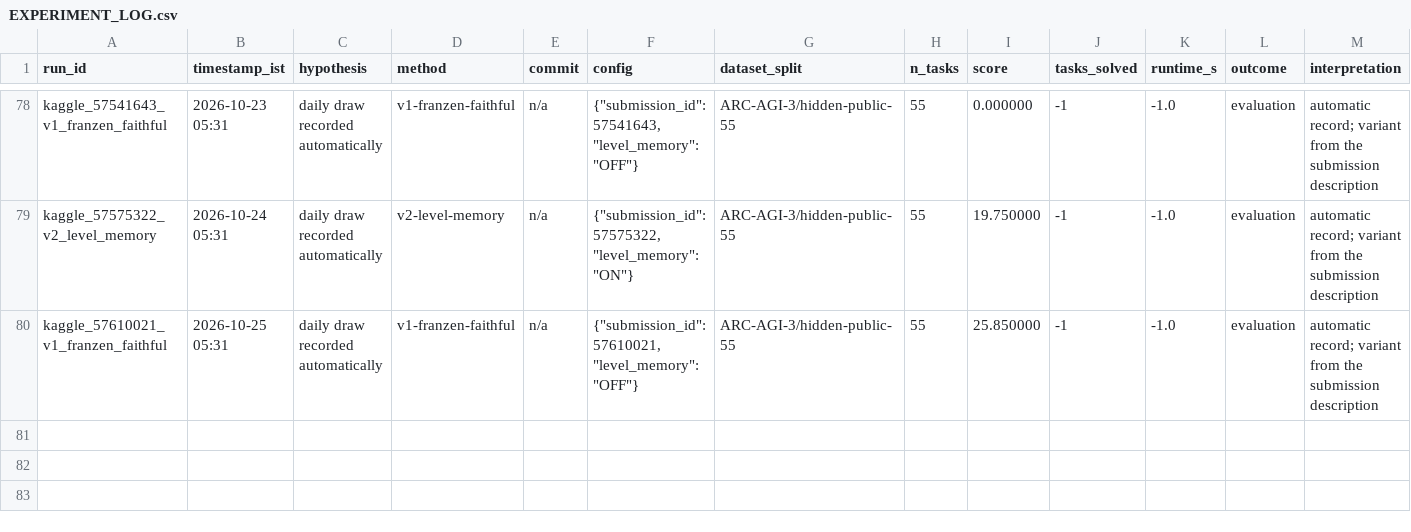
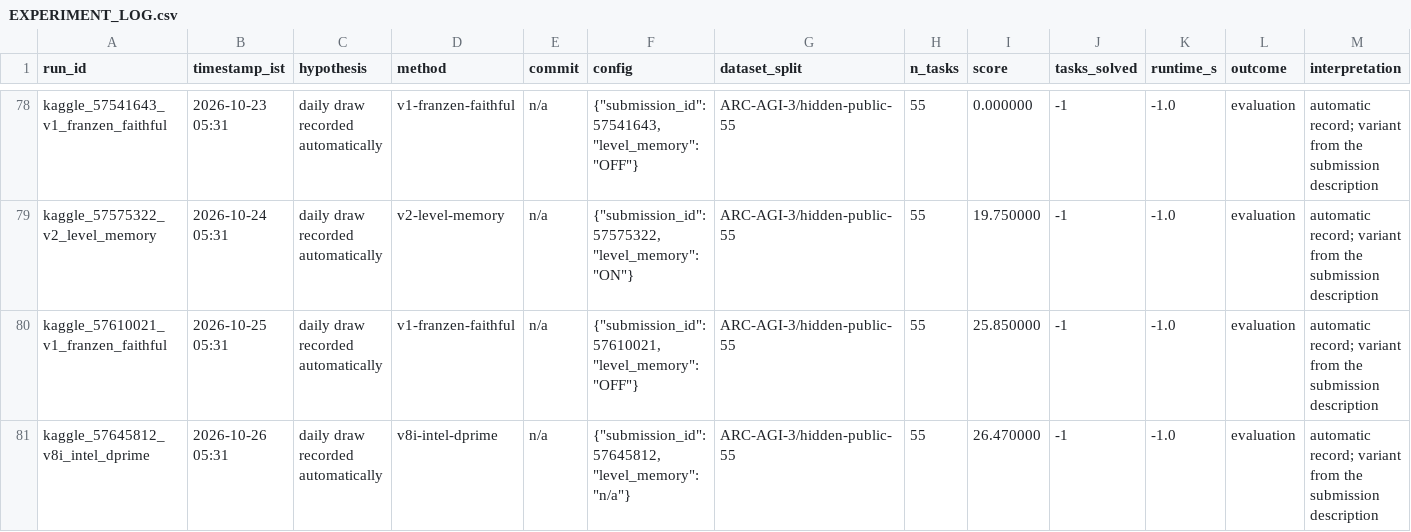
Before and after one commit to rodriguescarson/arc-prize-2026, a CSV file: EXPERIMENT_LOG.csv, drawn as a sheet; only a part is shown, gaps mark what is left out; the diff names each change by its address in the sheet, - before the commit and + after, or states it on an @@ line.

Commit message:
Record draw: v8i v3 26.47 (v8i mean 25.71 over two draws)

```diff
--- a/EXPERIMENT_LOG.csv
+++ b/EXPERIMENT_LOG.csv
+row 81: kaggle_57645812_v8i_intel_dprime | 2026-10-26 05:31 | daily draw recorded automatically | v8i-intel-dprime | n/a | {"submission_id": 57645812, "level_memory": "n/a"} | ARC-AGI-3/hidden-public-55 | 55 | 26.470000 | -1 | -1.0 | evaluation | automatic record; variant from the submission description
```
Also changed, not shown: 2 other files.
